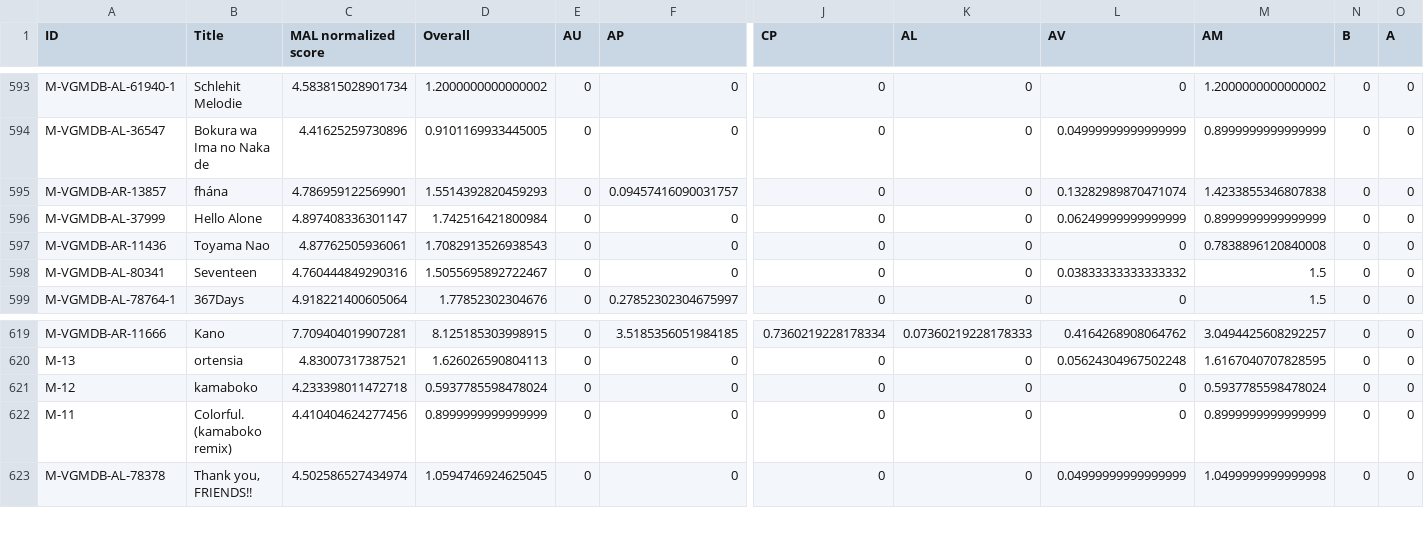
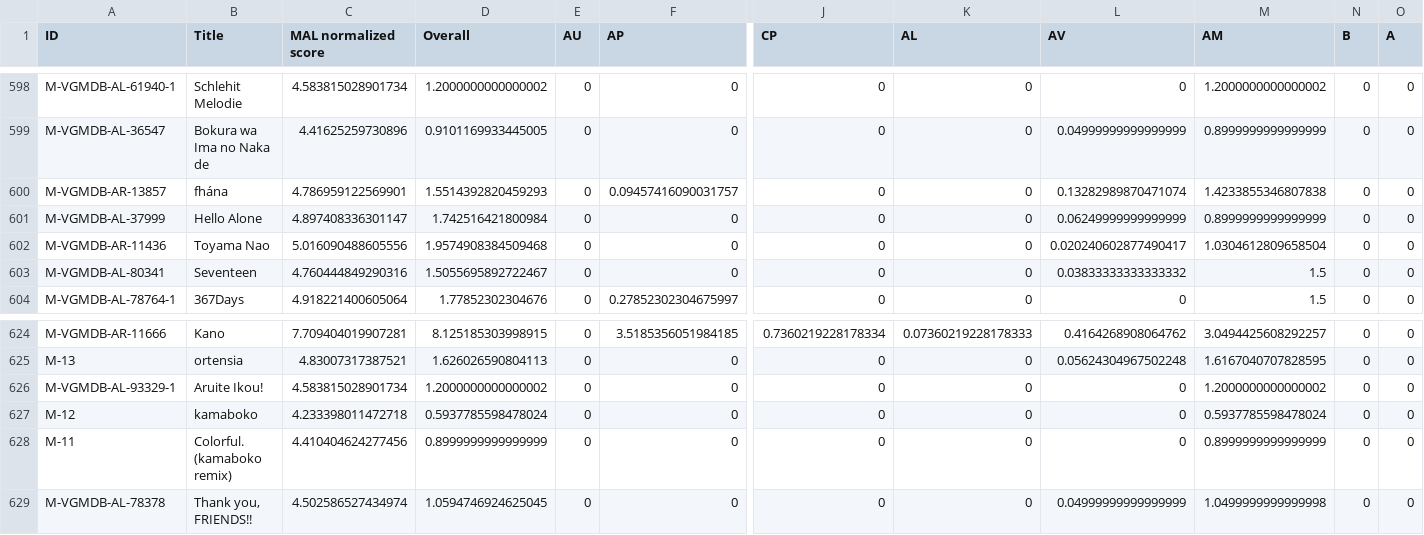
Before and after one commit to btmxh/nrs-impl, a CSV file: output/nrs.csv, drawn as a sheet; only a part is shown, gaps mark what is left out; addresses are those after the commit; rows hold the shown columns only; the diff covers the shown part only; the diff names each change by its address in the sheet, - before the commit and + after, or states it on an @@ line.

```diff
--- a/output/nrs.csv
+++ b/output/nrs.csv
-C602 (MAL normalized score): 4.87762505936061
+C602 (MAL normalized score): 5.016090488605556
-D602 (Overall): 1.7082913526938543
+D602 (Overall): 1.9574908384509468
-L602 (AV): 0
+L602 (AV): 0.020240602877490417
-M602 (AM): 0.7838896120840008
+M602 (AM): 1.0304612809658504
+row 626: M-VGMDB-AL-93329-1 | Aruite Ikou! | 4.583815028901734 | 1.2000000000000002 | 0 | 0 | 0 | 0 | 0 | 1.2000000000000002 | 0 | 0
```
Also changed, not shown: 5 added rows elsewhere in this file, 7 other files.
